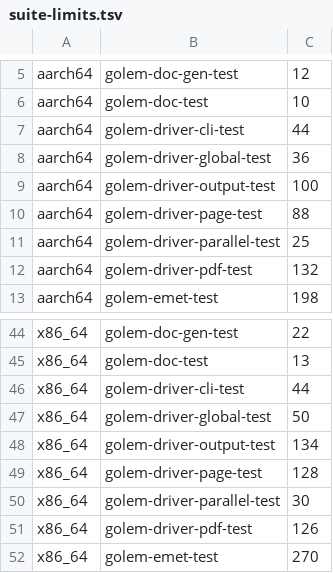
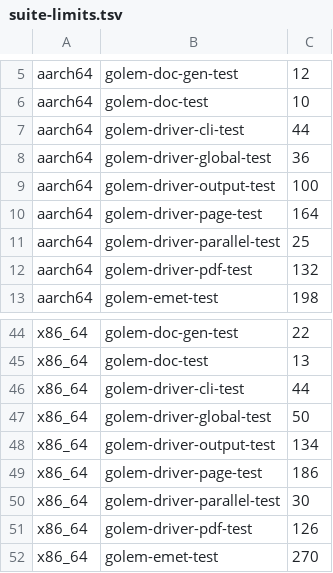
Before and after one commit to tett23/golem, a TSV file: scripts/ci/suite-limits.tsv, drawn as a sheet; only a part is shown, gaps mark what is left out.

```diff
--- a/scripts/ci/suite-limits.tsv
+++ b/scripts/ci/suite-limits.tsv
@@ -9,3 +9,3 @@ aarch64	golem-driver-global-test	36
 aarch64	golem-driver-output-test	100
-aarch64	golem-driver-page-test	88
+aarch64	golem-driver-page-test	164
 aarch64	golem-driver-parallel-test	25
@@ -48,3 +48,3 @@ x86_64	golem-driver-global-test	50
 x86_64	golem-driver-output-test	134
-x86_64	golem-driver-page-test	128
+x86_64	golem-driver-page-test	186
 x86_64	golem-driver-parallel-test	30
```
